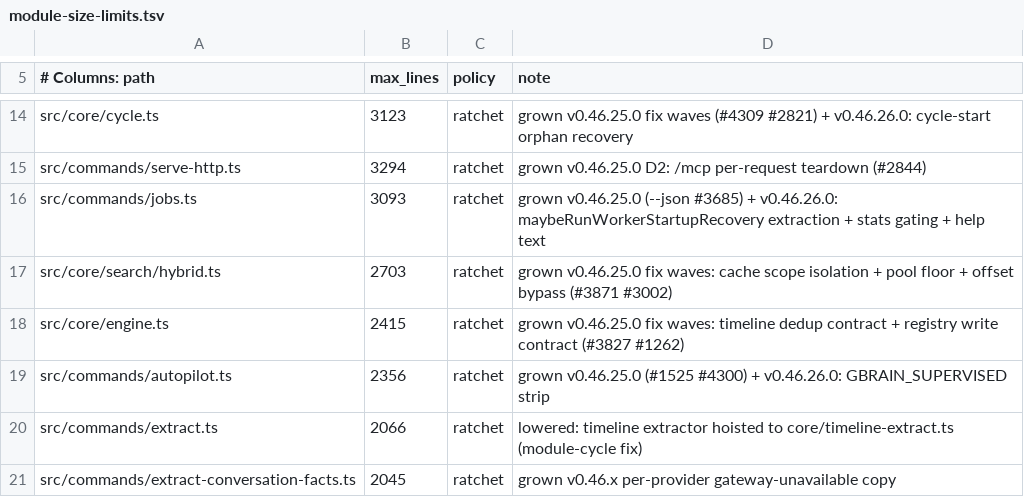
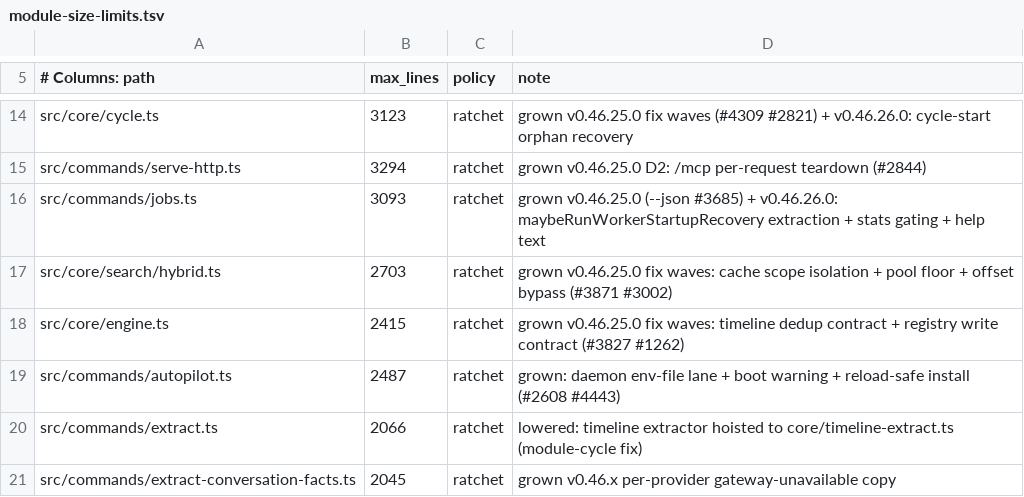
Before and after one commit to ActVox/gbrain, a TSV file: scripts/module-size-limits.tsv, drawn as a sheet; only a part is shown, gaps mark what is left out.

```diff
--- a/scripts/module-size-limits.tsv
+++ b/scripts/module-size-limits.tsv
@@ -18,3 +18,3 @@ src/core/search/hybrid.ts	2703	ratchet	grown v0.46.25.0 fix waves: cache scope i
 src/core/engine.ts	2415	ratchet	grown v0.46.25.0 fix waves: timeline dedup contract + registry write contract (#3827 #1262)
-src/commands/autopilot.ts	2356	ratchet	grown v0.46.25.0 (#1525 #4300) + v0.46.26.0: GBRAIN_SUPERVISED strip
+src/commands/autopilot.ts	2487	ratchet	grown: daemon env-file lane + boot warning + reload-safe install (#2608 #4443)
 src/commands/extract.ts	2066	ratchet	lowered: timeline extractor hoisted to core/timeline-extract.ts (module-cycle fix)
```
Also changed, not shown: scripts/structural-suites.tsv, 22 other files.
